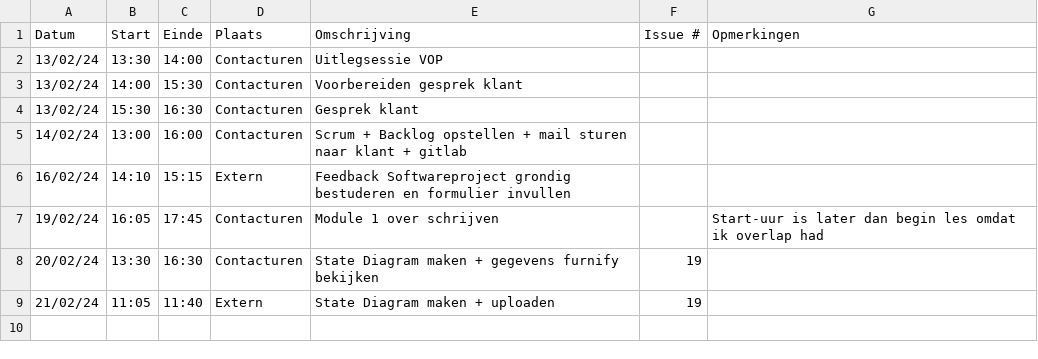
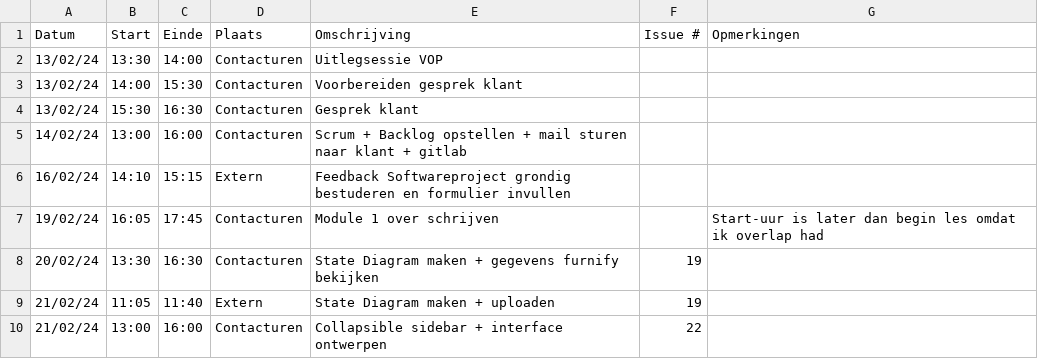
Before and after one commit to wiebe-vandendriessche/furnify, a CSV file: logboeken/Alexandra.Ganseman.csv, drawn as a sheet.

Commit message:
Update Alexandra.Ganseman.csv

```diff
--- a/logboeken/Alexandra.Ganseman.csv
+++ b/logboeken/Alexandra.Ganseman.csv
@@ -9 +9,2 @@ Datum,Start,Einde,Plaats,Omschrijving,Issue #,Opmerkingen
 21/02/24,11:05,11:40,Extern,State Diagram maken + uploaden,19,
+21/02/24,13:00,16:00,Contacturen, Collapsible sidebar + interface ontwerpen,22,
```
